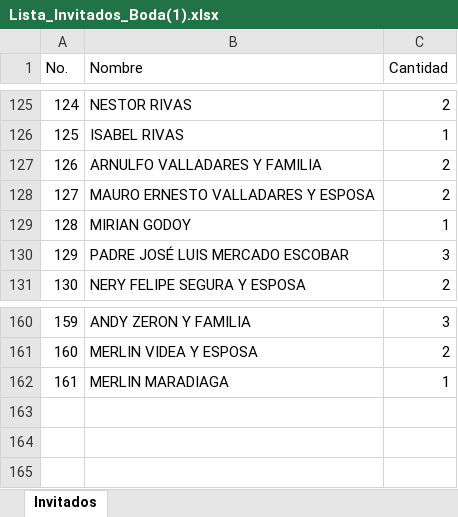
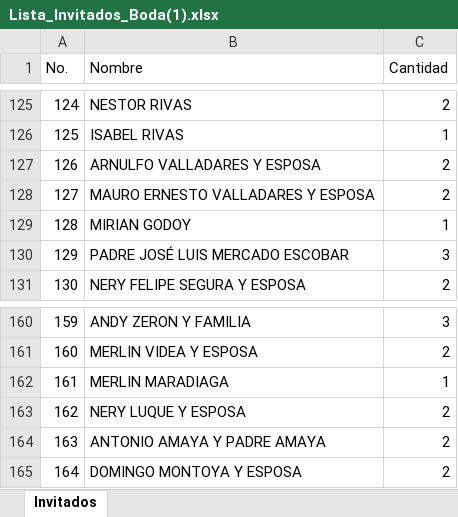
Before and after one commit to alejandroykatherinboda/invitacion-katherin-alejandro, an Excel workbook: Lista_Invitados_Boda(1).xlsx, sheet Invitados, drawn as a sheet; only a part is shown, gaps mark what is left out; values as stored, in another font and other column widths than the file's, no borders; the diff names each change by its address in the sheet, - before the commit and + after, or states it on an @@ line.

```diff
--- a/Lista_Invitados_Boda(1).xlsx (sheet Invitados)
+++ b/Lista_Invitados_Boda(1).xlsx (sheet Invitados)
-B127 (Nombre): ARNULFO VALLADARES Y FAMILIA
+B127 (Nombre): ARNULFO VALLADARES Y ESPOSA
+row 163: 162 | NERY LUQUE Y ESPOSA | 2
+row 164: 163 | ANTONIO AMAYA Y PADRE AMAYA | 2
+row 165: 164 | DOMINGO MONTOYA Y ESPOSA | 2
```
Also changed, not shown: 4 other files.
